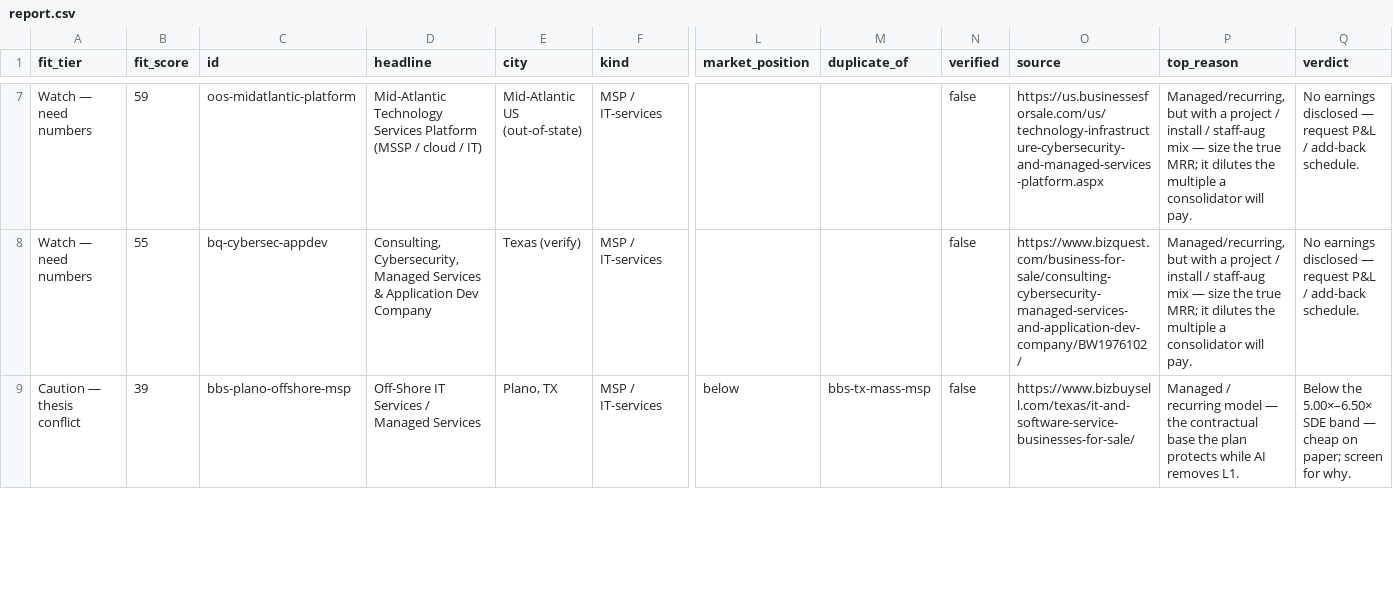
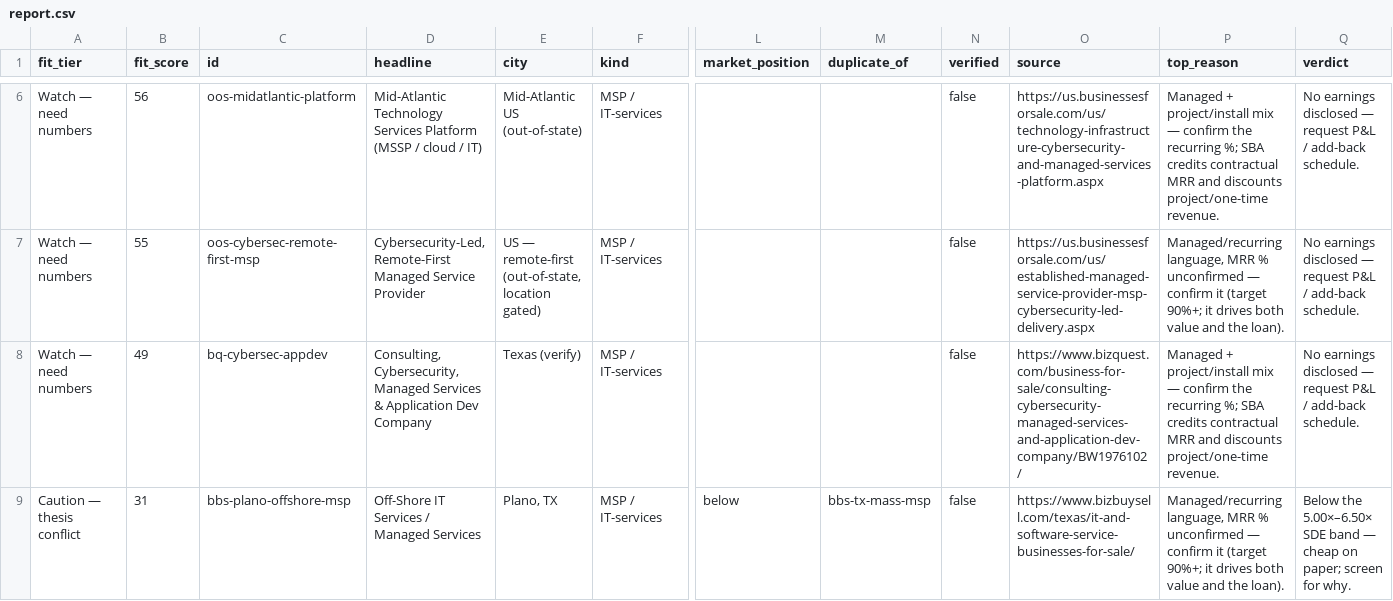
Before and after one commit to johnnwilliams27/nibbin, a CSV file: tools/msp-deal-scanner/report.csv, drawn as a sheet; only a part is shown, gaps mark what is left out; addresses are those after the commit; rows hold the shown columns only; the diff covers the shown part only; the diff names each change by its address in the sheet, - before the commit and + after, or states it on an @@ line.

```diff
--- a/tools/msp-deal-scanner/report.csv
+++ b/tools/msp-deal-scanner/report.csv
-B6 (fit_score): 59
+B6 (fit_score): 56
-P6 (top_reason): Managed/recurring, but with a project / install / staff-aug mix — size the true MRR; it dilutes the multiple a consolidator will pay.
+P6 (top_reason): Managed + project/install mix — confirm the recurring %; SBA credits contractual MRR and discounts project/one-time revenue.
+row 7: Watch — need numbers | 55 | oos-cybersec-remote-first-msp | Cybersecurity-Led, Remote-First Managed Service Provider | US — remote-first (out-of-state, location gated) | MSP / IT-services |  |  | false | https://us.businessesforsale.com/us/established-managed-service-provider-msp-cybersecurity-led-delivery.aspx | Managed/recurring language, MRR % unconfirmed — confirm it (target 90%+; it drives both value and the loan). | No earnings disclosed — request P&L / add-back schedule.
-B8 (fit_score): 55
+B8 (fit_score): 49
-P8 (top_reason): Managed/recurring, but with a project / install / staff-aug mix — size the true MRR; it dilutes the multiple a consolidator will pay.
+P8 (top_reason): Managed + project/install mix — confirm the recurring %; SBA credits contractual MRR and discounts project/one-time revenue.
-B9 (fit_score): 39
+B9 (fit_score): 31
-P9 (top_reason): Managed / recurring model — the contractual base the plan protects while AI removes L1.
+P9 (top_reason): Managed/recurring language, MRR % unconfirmed — confirm it (target 90%+; it drives both value and the loan).
```
Also changed, not shown: 1 added row, 2 removed rows and 12 edited cells elsewhere in this file, 7 other files.
